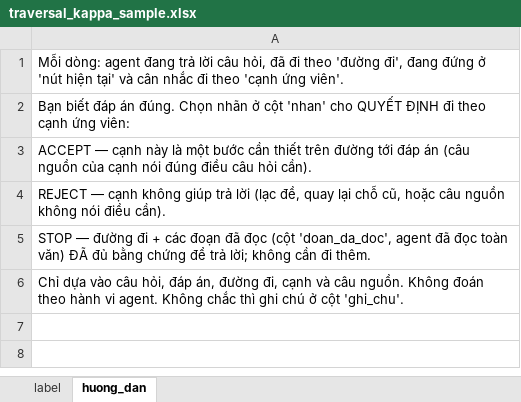
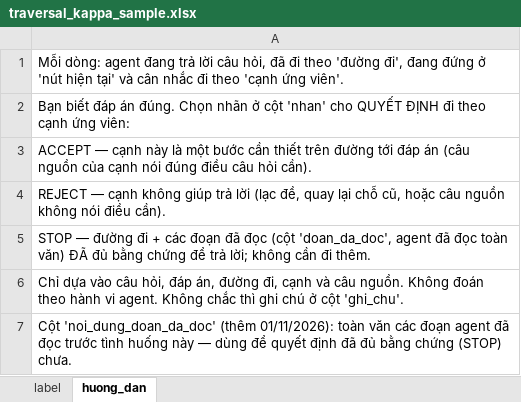
Before and after one commit to DuongXD-27/dual-critic-graph, an Excel workbook: data/benchmarks/label/traversal_kappa_sample.xlsx, sheet huong_dan, drawn as a sheet; values as stored, in another font and other column widths than the file's, no borders; the diff names each change by its address in the sheet, - before the commit and + after, or states it on an @@ line.

```diff
--- a/data/benchmarks/label/traversal_kappa_sample.xlsx (sheet huong_dan)
+++ b/data/benchmarks/label/traversal_kappa_sample.xlsx (sheet huong_dan)
+row 7: Cột 'noi_dung_doan_da_doc' (thêm 01/11/2026): toàn văn các đoạn agent đã đọc trước tình huống này — dùng để quyết định đã đủ bằng chứng (STOP) chưa.
```
Also changed, not shown: sheet label, 11 other files.
